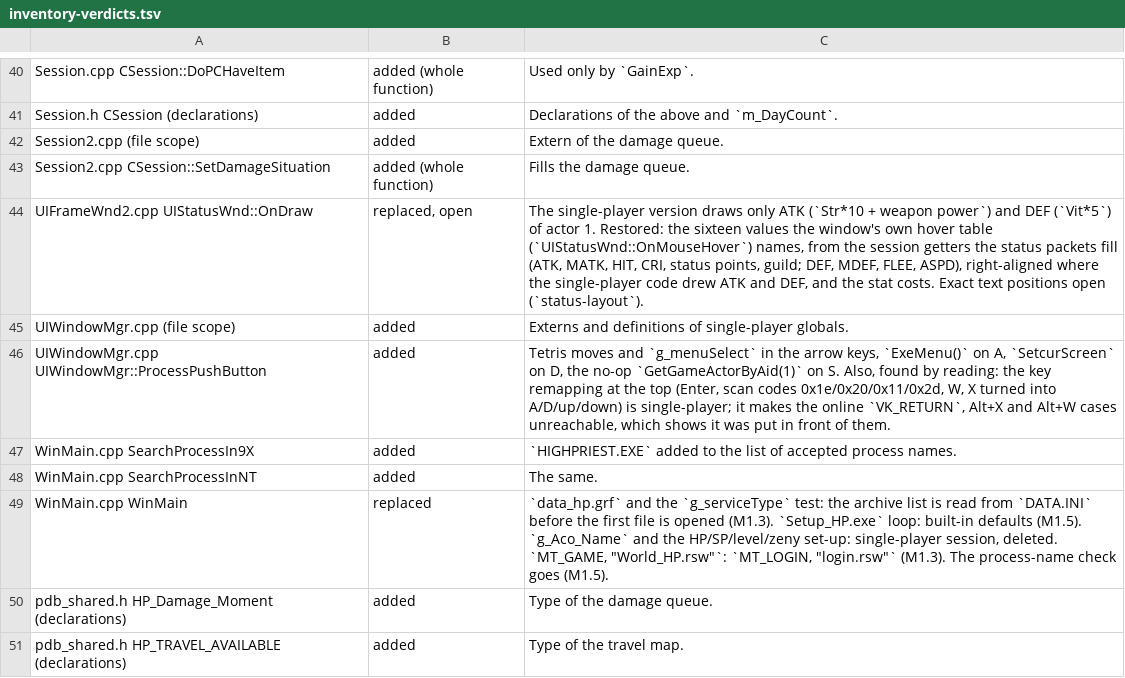
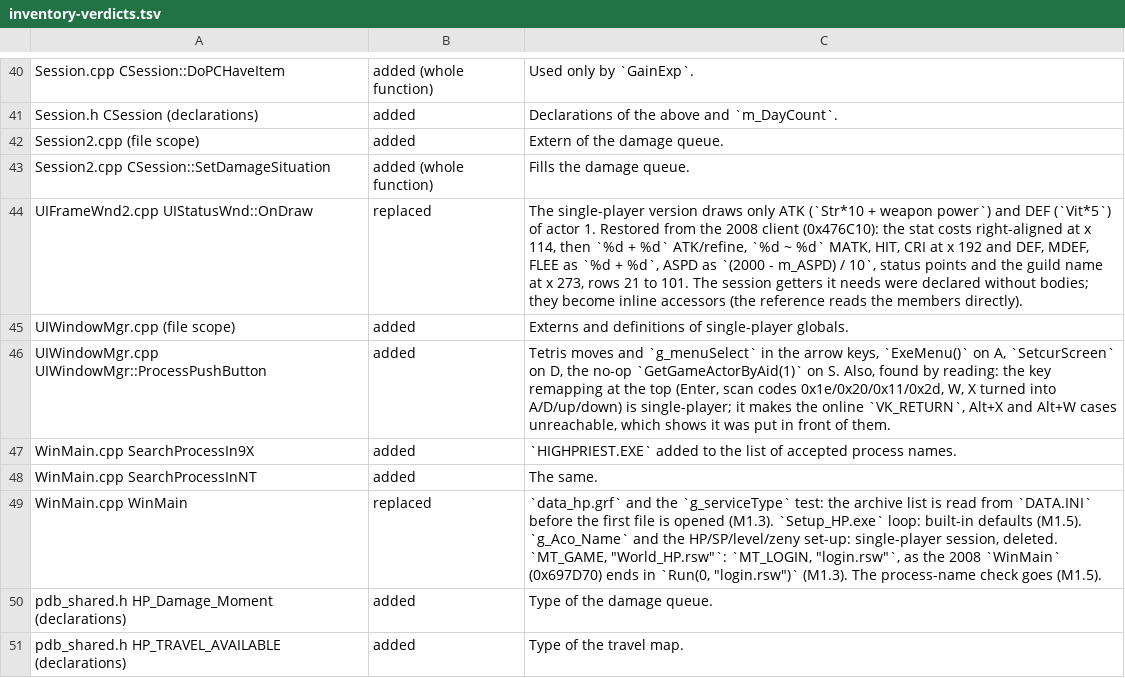
Before and after one commit to Holzschneider/highpriest-decomp, a TSV file: port/tools/inventory-verdicts.tsv, drawn as a sheet; only a part is shown, gaps mark what is left out; the diff covers the shown part only.

```diff
--- a/port/tools/inventory-verdicts.tsv
+++ b/port/tools/inventory-verdicts.tsv
@@ -43,3 +43,3 @@ Session2.cpp (file scope)	added	Extern of the damage queue.
 Session2.cpp CSession::SetDamageSituation	added (whole function)	Fills the damage queue.
-UIFrameWnd2.cpp UIStatusWnd::OnDraw	replaced, open	The single-player version draws only ATK (`Str*10 + weapon power`) and DEF (`Vit*5`) of actor 1. Restored: the sixteen values the window's own hover table (`UIStatusWnd::OnMouseHover`) names, from the session getters the status packets fill (ATK, MATK, HIT, CRI, status points, guild; DEF, MDEF, FLEE, ASPD), right-aligned where the single-player code drew ATK and DEF, and the stat costs. Exact text positions open (`status-layout`).
+UIFrameWnd2.cpp UIStatusWnd::OnDraw	replaced	The single-player version draws only ATK (`Str*10 + weapon power`) and DEF (`Vit*5`) of actor 1. Restored from the 2008 client (0x476C10): the stat costs right-aligned at x 114, then `%d + %d` ATK/refine, `%d ~ %d` MATK, HIT, CRI at x 192 and DEF, MDEF, FLEE as `%d + %d`, ASPD as `(2000 - m_ASPD) / 10`, status points and the guild name at x 273, rows 21 to 101. The session getters it needs were declared without bodies; they become inline accessors (the reference reads the members directly).
 UIWindowMgr.cpp (file scope)	added	Externs and definitions of single-player globals.
@@ -48,3 +48,3 @@ WinMain.cpp SearchProcessIn9X	added	`HIGHPRIEST.EXE` added to the list of accept
 WinMain.cpp SearchProcessInNT	added	The same.
-WinMain.cpp WinMain	replaced	`data_hp.grf` and the `g_serviceType` test: the archive list is read from `DATA.INI` before the first file is opened (M1.3). `Setup_HP.exe` loop: built-in defaults (M1.5). `g_Aco_Name` and the HP/SP/level/zeny set-up: single-player session, deleted. `MT_GAME, "World_HP.rsw"`: `MT_LOGIN, "login.rsw"` (M1.3). The process-name check goes (M1.5).
+WinMain.cpp WinMain	replaced	`data_hp.grf` and the `g_serviceType` test: the archive list is read from `DATA.INI` before the first file is opened (M1.3). `Setup_HP.exe` loop: built-in defaults (M1.5). `g_Aco_Name` and the HP/SP/level/zeny set-up: single-player session, deleted. `MT_GAME, "World_HP.rsw"`: `MT_LOGIN, "login.rsw"`, as the 2008 `WinMain` (0x697D70) ends in `Run(0, "login.rsw")` (M1.3). The process-name check goes (M1.5).
 pdb_shared.h HP_Damage_Moment (declarations)	added	Type of the damage queue.
```
Also changed, not shown: 9 edited cells elsewhere in this file, 12 other files.
